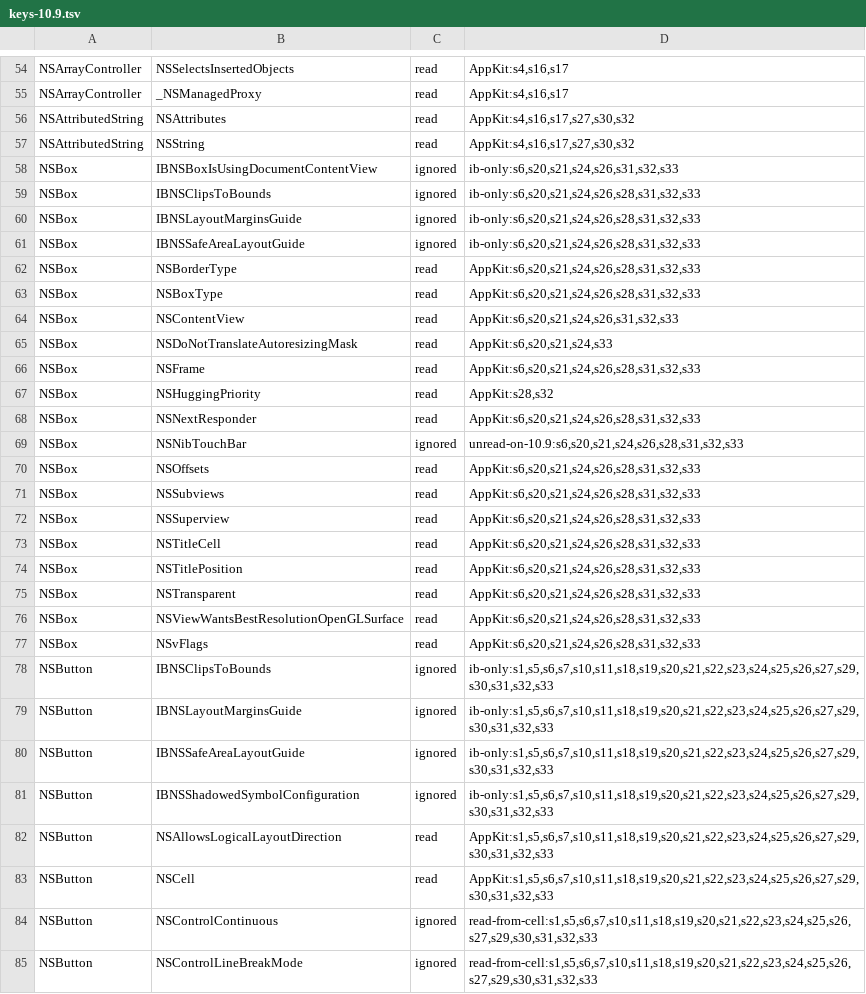
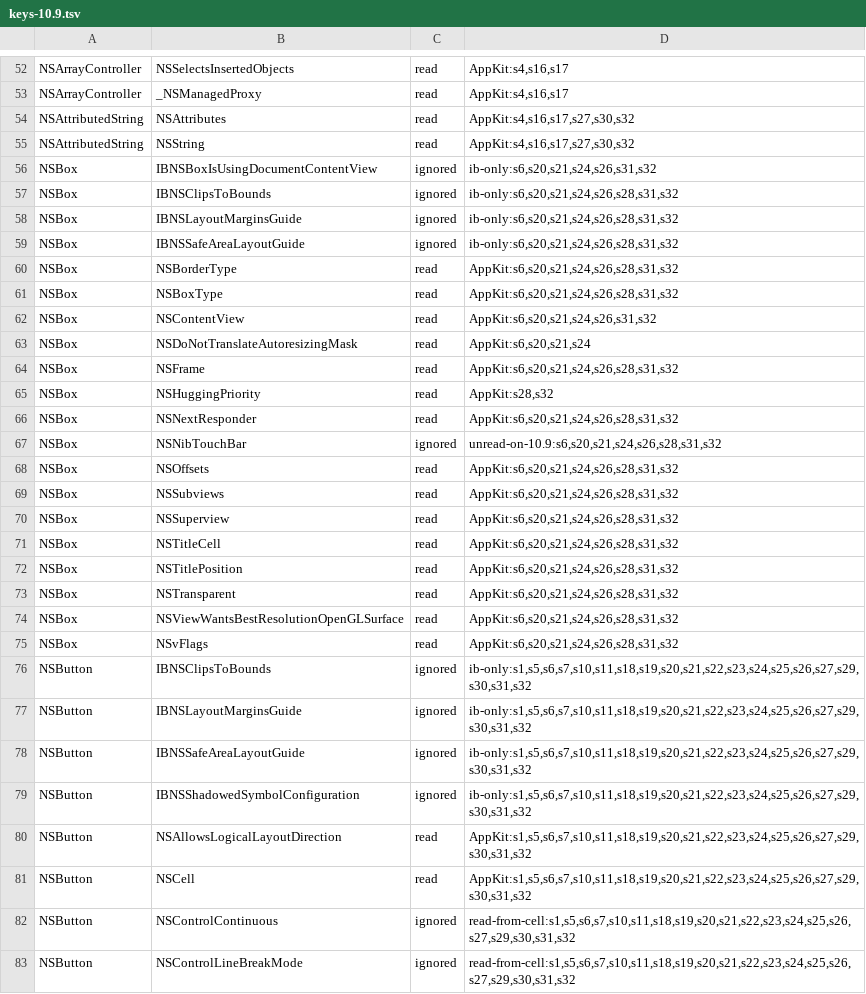
Before and after one commit to Mavergreen/drydock, a TSV file: reference/resources/keys-10.9.tsv, drawn as a sheet; only a part is shown, gaps mark what is left out; the diff covers the shown part only.

```diff
--- a/reference/resources/keys-10.9.tsv
+++ b/reference/resources/keys-10.9.tsv
@@ -57,29 +55,29 @@ NSAttributedString	NSAttributes	read	AppKit:s4,s16,s17,s27,s30,s32
 NSAttributedString	NSString	read	AppKit:s4,s16,s17,s27,s30,s32
-NSBox	IBNSBoxIsUsingDocumentContentView	ignored	ib-only:s6,s20,s21,s24,s26,s31,s32,s33
-NSBox	IBNSClipsToBounds	ignored	ib-only:s6,s20,s21,s24,s26,s28,s31,s32,s33
-NSBox	IBNSLayoutMarginsGuide	ignored	ib-only:s6,s20,s21,s24,s26,s28,s31,s32,s33
-NSBox	IBNSSafeAreaLayoutGuide	ignored	ib-only:s6,s20,s21,s24,s26,s28,s31,s32,s33
-NSBox	NSBorderType	read	AppKit:s6,s20,s21,s24,s26,s28,s31,s32,s33
-NSBox	NSBoxType	read	AppKit:s6,s20,s21,s24,s26,s28,s31,s32,s33
-NSBox	NSContentView	read	AppKit:s6,s20,s21,s24,s26,s31,s32,s33
-NSBox	NSDoNotTranslateAutoresizingMask	read	AppKit:s6,s20,s21,s24,s33
-NSBox	NSFrame	read	AppKit:s6,s20,s21,s24,s26,s28,s31,s32,s33
+NSBox	IBNSBoxIsUsingDocumentContentView	ignored	ib-only:s6,s20,s21,s24,s26,s31,s32
+NSBox	IBNSClipsToBounds	ignored	ib-only:s6,s20,s21,s24,s26,s28,s31,s32
+NSBox	IBNSLayoutMarginsGuide	ignored	ib-only:s6,s20,s21,s24,s26,s28,s31,s32
+NSBox	IBNSSafeAreaLayoutGuide	ignored	ib-only:s6,s20,s21,s24,s26,s28,s31,s32
+NSBox	NSBorderType	read	AppKit:s6,s20,s21,s24,s26,s28,s31,s32
+NSBox	NSBoxType	read	AppKit:s6,s20,s21,s24,s26,s28,s31,s32
+NSBox	NSContentView	read	AppKit:s6,s20,s21,s24,s26,s31,s32
+NSBox	NSDoNotTranslateAutoresizingMask	read	AppKit:s6,s20,s21,s24
+NSBox	NSFrame	read	AppKit:s6,s20,s21,s24,s26,s28,s31,s32
 NSBox	NSHuggingPriority	read	AppKit:s28,s32
-NSBox	NSNextResponder	read	AppKit:s6,s20,s21,s24,s26,s28,s31,s32,s33
-NSBox	NSNibTouchBar	ignored	unread-on-10.9:s6,s20,s21,s24,s26,s28,s31,s32,s33
-NSBox	NSOffsets	read	AppKit:s6,s20,s21,s24,s26,s28,s31,s32,s33
-NSBox	NSSubviews	read	AppKit:s6,s20,s21,s24,s26,s28,s31,s32,s33
-NSBox	NSSuperview	read	AppKit:s6,s20,s21,s24,s26,s28,s31,s32,s33
-NSBox	NSTitleCell	read	AppKit:s6,s20,s21,s24,s26,s28,s31,s32,s33
-NSBox	NSTitlePosition	read	AppKit:s6,s20,s21,s24,s26,s28,s31,s32,s33
-NSBox	NSTransparent	read	AppKit:s6,s20,s21,s24,s26,s28,s31,s32,s33
-NSBox	NSViewWantsBestResolutionOpenGLSurface	read	AppKit:s6,s20,s21,s24,s26,s28,s31,s32,s33
-NSBox	NSvFlags	read	AppKit:s6,s20,s21,s24,s26,s28,s31,s32,s33
-NSButton	IBNSClipsToBounds	ignored	ib-only:s1,s5,s6,s7,s10,s11,s18,s19,s20,s21,s22,s23,s24,s25,s26,s27,s29,s30,s31,s32,s33
-NSButton	IBNSLayoutMarginsGuide	ignored	ib-only:s1,s5,s6,s7,s10,s11,s18,s19,s20,s21,s22,s23,s24,s25,s26,s27,s29,s30,s31,s32,s33
-NSButton	IBNSSafeAreaLayoutGuide	ignored	ib-only:s1,s5,s6,s7,s10,s11,s18,s19,s20,s21,s22,s23,s24,s25,s26,s27,s29,s30,s31,s32,s33
-NSButton	IBNSShadowedSymbolConfiguration	ignored	ib-only:s1,s5,s6,s7,s10,s11,s18,s19,s20,s21,s22,s23,s24,s25,s26,s27,s29,s30,s31,s32,s33
-NSButton	NSAllowsLogicalLayoutDirection	read	AppKit:s1,s5,s6,s7,s10,s11,s18,s19,s20,s21,s22,s23,s24,s25,s26,s27,s29,s30,s31,s32,s33
-NSButton	NSCell	read	AppKit:s1,s5,s6,s7,s10,s11,s18,s19,s20,s21,s22,s23,s24,s25,s26,s27,s29,s30,s31,s32,s33
-NSButton	NSControlContinuous	ignored	read-from-cell:s1,s5,s6,s7,s10,s11,s18,s19,s20,s21,s22,s23,s24,s25,s26,s27,s29,s30,s31,s32,s33
-NSButton	NSControlLineBreakMode	ignored	read-from-cell:s1,s5,s6,s7,s10,s11,s18,s19,s20,s21,s22,s23,s24,s25,s26,s27,s29,s30,s31,s32,s33
+NSBox	NSNextResponder	read	AppKit:s6,s20,s21,s24,s26,s28,s31,s32
+NSBox	NSNibTouchBar	ignored	unread-on-10.9:s6,s20,s21,s24,s26,s28,s31,s32
+NSBox	NSOffsets	read	AppKit:s6,s20,s21,s24,s26,s28,s31,s32
+NSBox	NSSubviews	read	AppKit:s6,s20,s21,s24,s26,s28,s31,s32
+NSBox	NSSuperview	read	AppKit:s6,s20,s21,s24,s26,s28,s31,s32
+NSBox	NSTitleCell	read	AppKit:s6,s20,s21,s24,s26,s28,s31,s32
+NSBox	NSTitlePosition	read	AppKit:s6,s20,s21,s24,s26,s28,s31,s32
+NSBox	NSTransparent	read	AppKit:s6,s20,s21,s24,s26,s28,s31,s32
+NSBox	NSViewWantsBestResolutionOpenGLSurface	read	AppKit:s6,s20,s21,s24,s26,s28,s31,s32
+NSBox	NSvFlags	read	AppKit:s6,s20,s21,s24,s26,s28,s31,s32
+NSButton	IBNSClipsToBounds	ignored	ib-only:s1,s5,s6,s7,s10,s11,s18,s19,s20,s21,s22,s23,s24,s25,s26,s27,s29,s30,s31,s32
+NSButton	IBNSLayoutMarginsGuide	ignored	ib-only:s1,s5,s6,s7,s10,s11,s18,s19,s20,s21,s22,s23,s24,s25,s26,s27,s29,s30,s31,s32
+NSButton	IBNSSafeAreaLayoutGuide	ignored	ib-only:s1,s5,s6,s7,s10,s11,s18,s19,s20,s21,s22,s23,s24,s25,s26,s27,s29,s30,s31,s32
+NSButton	IBNSShadowedSymbolConfiguration	ignored	ib-only:s1,s5,s6,s7,s10,s11,s18,s19,s20,s21,s22,s23,s24,s25,s26,s27,s29,s30,s31,s32
+NSButton	NSAllowsLogicalLayoutDirection	read	AppKit:s1,s5,s6,s7,s10,s11,s18,s19,s20,s21,s22,s23,s24,s25,s26,s27,s29,s30,s31,s32
+NSButton	NSCell	read	AppKit:s1,s5,s6,s7,s10,s11,s18,s19,s20,s21,s22,s23,s24,s25,s26,s27,s29,s30,s31,s32
+NSButton	NSControlContinuous	ignored	read-from-cell:s1,s5,s6,s7,s10,s11,s18,s19,s20,s21,s22,s23,s24,s25,s26,s27,s29,s30,s31,s32
+NSButton	NSControlLineBreakMode	ignored	read-from-cell:s1,s5,s6,s7,s10,s11,s18,s19,s20,s21,s22,s23,s24,s25,s26,s27,s29,s30,s31,s32
```
Also changed, not shown: 4 added rows, 3 removed rows and 99 edited cells elsewhere in this file, 14 other files.
